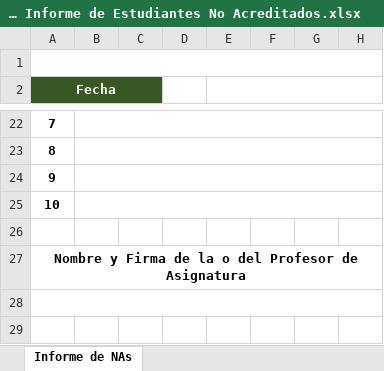
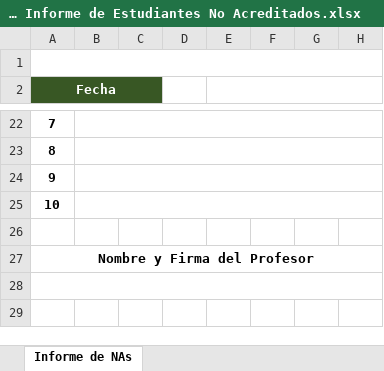
Before and after one commit to Nasakareal/IT-UTM, an Excel workbook: public/formatos_academicos/F-DA-GA-05 Informe de Estudiantes No Acreditados.xlsx, sheet Informe de NAs, drawn as a sheet; only a part is shown, gaps mark what is left out; values as stored, in another font and other column widths than the file's, no borders; charts and pictures not drawn; the diff names each change by its address in the sheet, - before the commit and + after, or states it on an @@ line.

```diff
--- a/public/formatos_academicos/F-DA-GA-05 Informe de Estudiantes No Acreditados.xlsx (sheet Informe de NAs)
+++ b/public/formatos_academicos/F-DA-GA-05 Informe de Estudiantes No Acreditados.xlsx (sheet Informe de NAs)
-A27 (Fecha): Nombre y Firma de la o del Profesor de Asignatura
+A27 (Fecha): Nombre y Firma del Profesor
```
Also changed, not shown: charts or pictures, public/formatos_academicos/F-DA-GA-01 Presentación de la asignatura.xlsx, public/formatos_academicos/F-DA-GA-03 Seguimiento de la Planeación Didáctica.xlsx, 19 other files.
